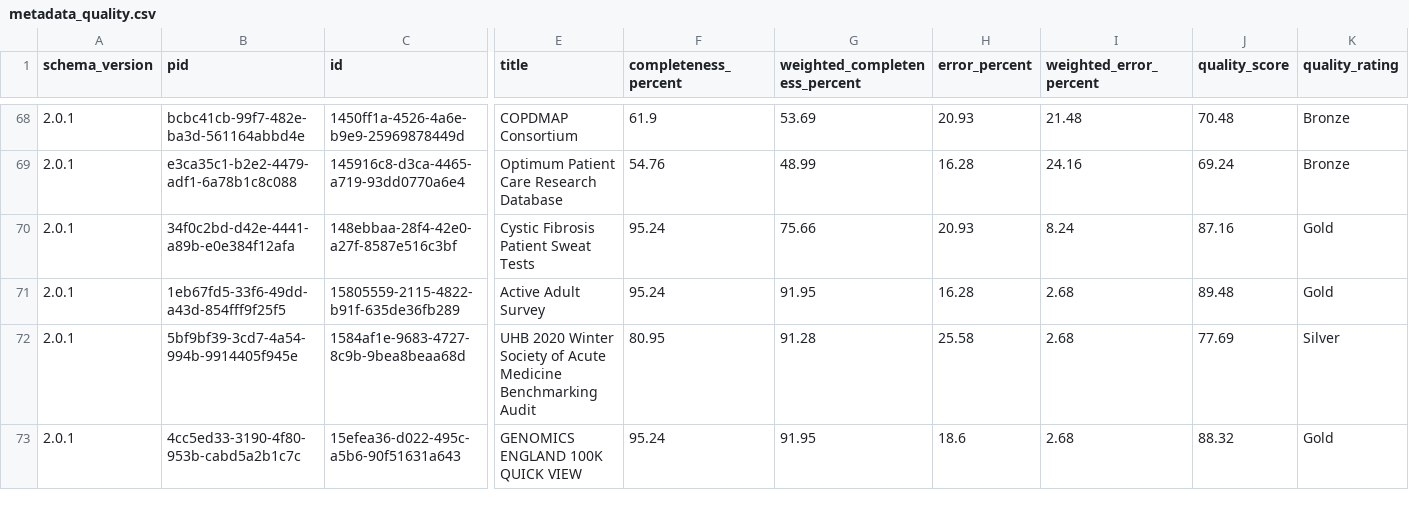
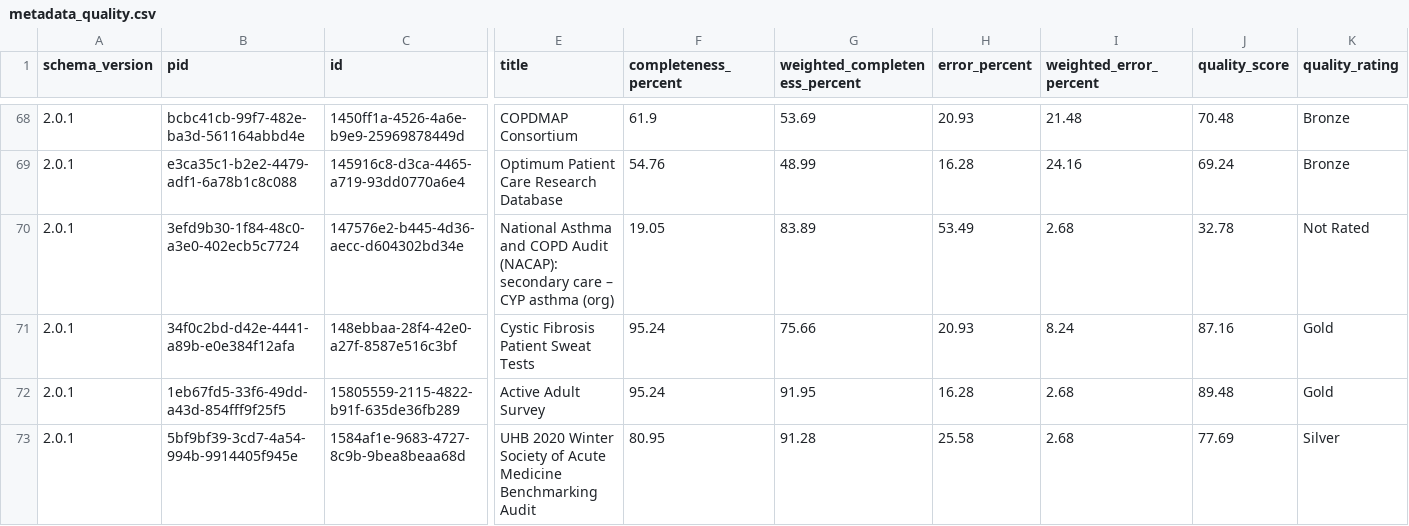
Before and after one commit to HDRUK/datasets, a CSV file: reports/metadata_quality.csv, drawn as a sheet; only a part is shown, gaps mark what is left out; the shorter side is filled out with more unchanged rows; rows hold the shown columns only; the diff covers the shown part only; the diff names each change by its address in the sheet, - before the commit and + after, or states it on an @@ line.

```diff
--- a/reports/metadata_quality.csv
+++ b/reports/metadata_quality.csv
+row 70: 2.0.1 | 3efd9b30-1f84-48c0-a3e0-402ecb5c7724 | 147576e2-b445-4d36-aecc-d604302bd34e | National Asthma and COPD Audit (NACAP): secondary care – CYP asthma (org) | 19.05 | 83.89 | 53.49 | 2.68 | 32.78 | Not Rated
```
Also changed, not shown: 2 added rows and 2 removed rows elsewhere in this file, reports/latest/metadata_quality.v2.csv, reports/v1.1.7/attribute_completeness.csv, 19 other files.
